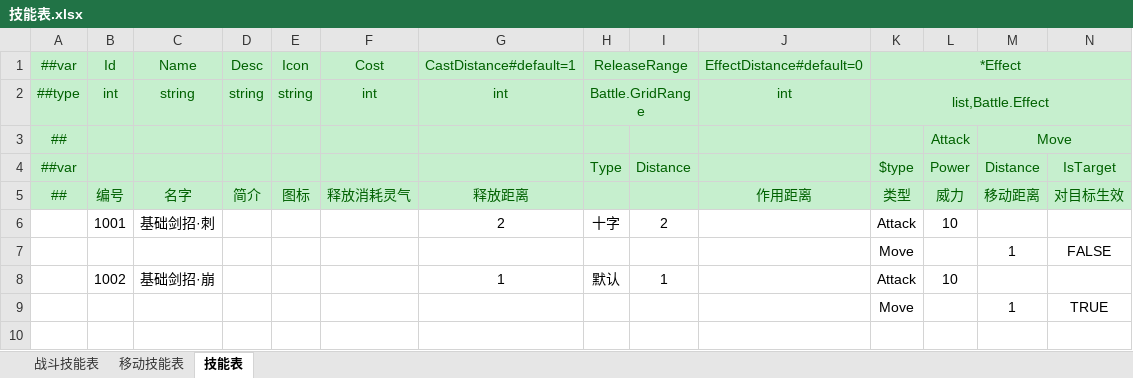
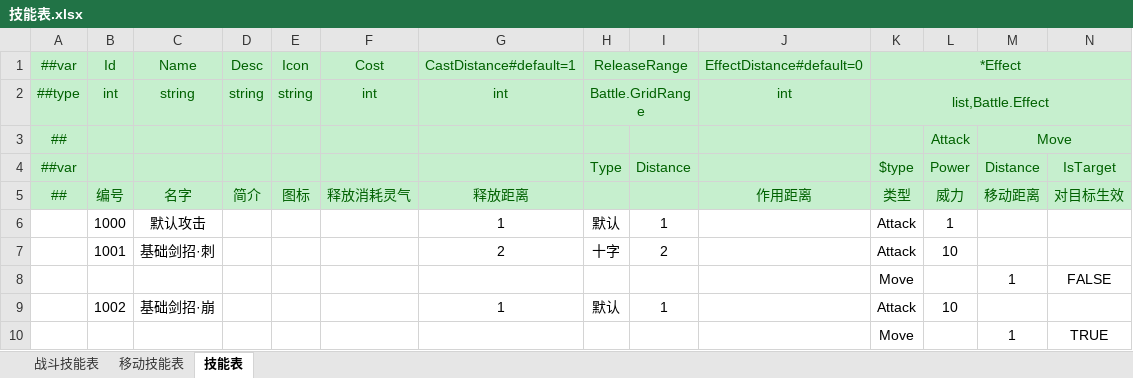
Before and after one commit to cnImpulse/HEDAO, an Excel workbook: 新导表工具/DataTables/Datas/技能表.xlsx, sheet 技能表, drawn as a sheet; values as stored, in another font and other column widths than the file's, no borders; the diff names each change by its address in the sheet, - before the commit and + after, or states it on an @@ line.

```diff
--- a/新导表工具/DataTables/Datas/技能表.xlsx (sheet 技能表)
+++ b/新导表工具/DataTables/Datas/技能表.xlsx (sheet 技能表)
+row 6:  | 1000 | 默认攻击 |  |  |  | 1 | 默认 | 1 |  | Attack | 1
```
Also changed, not shown: 2 other files.
